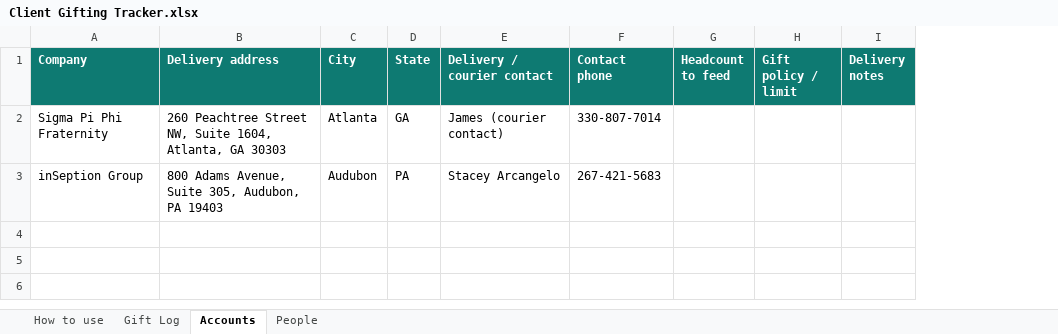
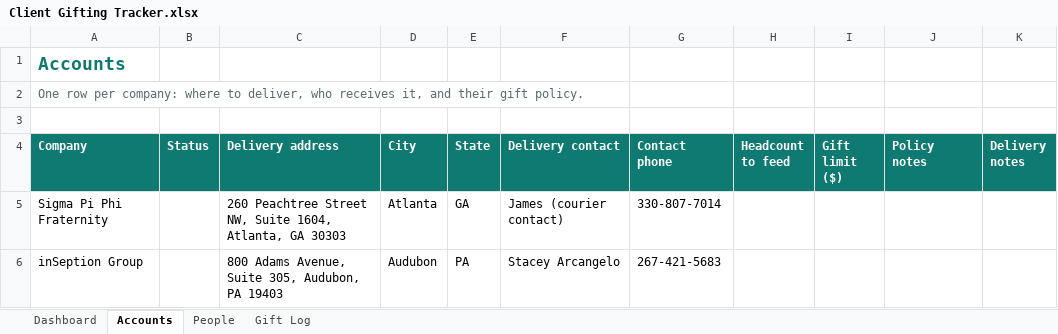
Before and after one commit to jackwired44/Library, an Excel workbook: Client Gifting/Client Gifting Tracker.xlsx, sheet Accounts, drawn as a sheet; values as stored, in another font and other column widths than the file's, no borders; charts and pictures and table styles not drawn; removed rows and columns are numbered as before the commit, all else as after; the diff names each change by its address in the sheet, - before the commit and + after, or states it on an @@ line.

```diff
--- a/Client Gifting/Client Gifting Tracker.xlsx (sheet Accounts)
+++ b/Client Gifting/Client Gifting Tracker.xlsx (sheet Accounts)
-sheet tab: How to use
+sheet tab: Dashboard
@@ sheet tab order changed: Dashboard | Accounts | People | Gift Log @@
+column B (Status), empty
-column H (Gift policy / limit), empty
+column I (Gift limit ($)), empty
+column J (Policy notes), empty
+row 1: Accounts
+row 2: One row per company: where to deliver, who receives it, and their gift policy.
+row 3: (empty)
-F4: Delivery / courier contact
+F4: Delivery contact
```
Also changed, not shown: sheet Dashboard, sheet Gift Log, sheet People, charts or pictures.
